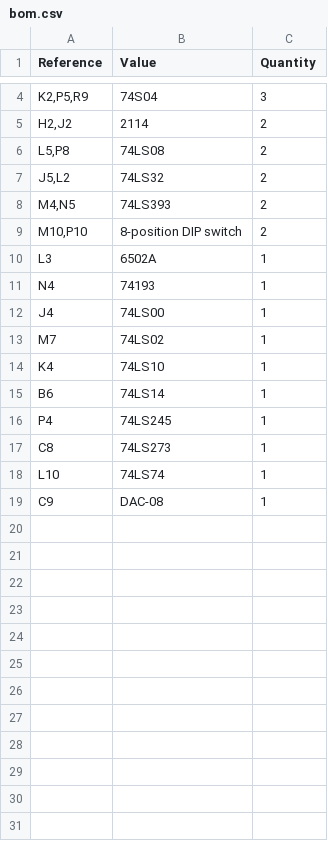
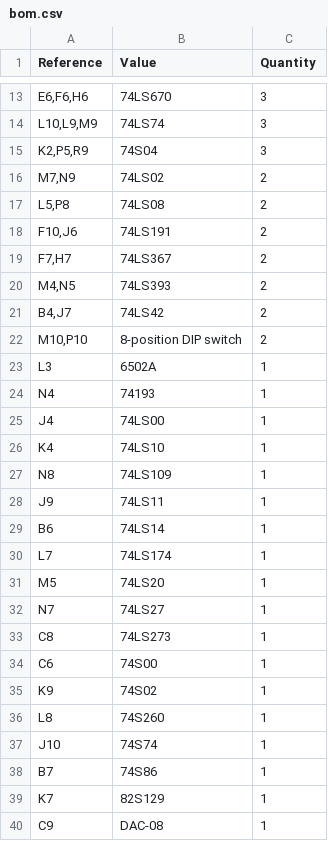
Before and after one commit to stoatworks-labs/cathode-ray-tomes, a CSV file: web/boards/battlezone/bom.csv, drawn as a sheet; only a part is shown, gaps mark what is left out; the diff covers the shown part only.

```diff
--- a/web/boards/battlezone/bom.csv
+++ b/web/boards/battlezone/bom.csv
@@ -4,6 +13,10 @@ Reference,Value,Quantity
+"E6,F6,H6",74LS670,3
+"L10,L9,M9",74LS74,3
 "K2,P5,R9",74S04,3
-"H2,J2",2114,2
+"M7,N9",74LS02,2
 "L5,P8",74LS08,2
-"J5,L2",74LS32,2
+"F10,J6",74LS191,2
+"F7,H7",74LS367,2
 "M4,N5",74LS393,2
+"B4,J7",74LS42,2
 "M10,P10",8-position DIP switch,2
@@ -12,8 +25,16 @@ N4,74193,1
 J4,74LS00,1
-M7,74LS02,1
 K4,74LS10,1
+N8,74LS109,1
+J9,74LS11,1
 B6,74LS14,1
-P4,74LS245,1
+L7,74LS174,1
+M5,74LS20,1
+N7,74LS27,1
 C8,74LS273,1
-L10,74LS74,1
+C6,74S00,1
+K9,74S02,1
+L8,74S260,1
+J10,74S74,1
+B7,74S86,1
+K7,82S129,1
 C9,DAC-08,1
```
Also changed, not shown: 9 added rows elsewhere in this file, 8 other files.
